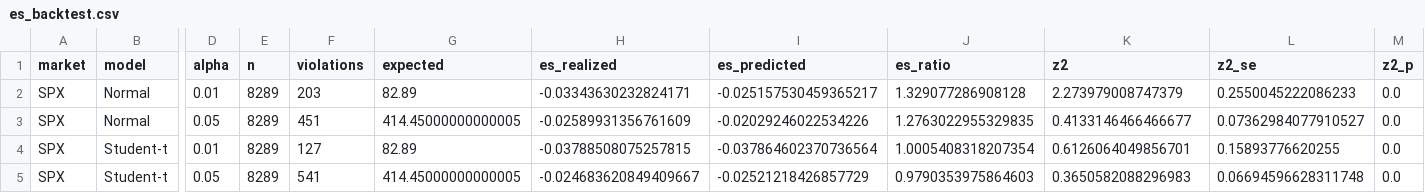
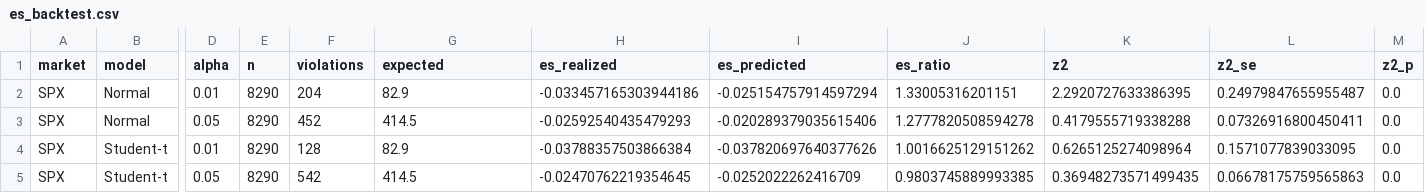
Before and after one commit to japark22/market-distribution-tests, a CSV file: results/es_backtest.csv, drawn as a sheet; only a part is shown, gaps mark what is left out; the diff covers the shown part only; the diff names each change by its address in the sheet, - before the commit and + after, or states it on an @@ line.

```diff
--- a/results/es_backtest.csv
+++ b/results/es_backtest.csv
-E2:E5 (n): 8289
+E2:E5 (n): 8290
-F2 (violations): 203
+F2 (violations): 204
-G2 (expected): 82.89
+G2 (expected): 82.9
-H2 (es_realized): -0.03343630232824171
+H2 (es_realized): -0.033457165303944186
-I2 (es_predicted): -0.025157530459365217
+I2 (es_predicted): -0.025154757914597294
-J2 (es_ratio): 1.329077286908128
+J2 (es_ratio): 1.33005316201151
-K2 (z2): 2.273979008747379
+K2 (z2): 2.2920727633386395
-L2 (z2_se): 0.2550045222086233
+L2 (z2_se): 0.24979847655955487
-F3 (violations): 451
+F3 (violations): 452
-G3 (expected): 414.45000000000005
+G3 (expected): 414.5
-H3 (es_realized): -0.02589931356761609
+H3 (es_realized): -0.02592540435479293
-I3 (es_predicted): -0.02029246022534226
+I3 (es_predicted): -0.020289379035615406
-J3 (es_ratio): 1.2763022955329835
+J3 (es_ratio): 1.2777820508594278
-K3 (z2): 0.4133146466466677
+K3 (z2): 0.4179555719338288
-L3 (z2_se): 0.07362984077910527
+L3 (z2_se): 0.07326916800450411
-F4 (violations): 127
+F4 (violations): 128
-G4 (expected): 82.89
+G4 (expected): 82.9
-H4 (es_realized): -0.03788508075257815
+H4 (es_realized): -0.03788357503866384
-I4 (es_predicted): -0.037864602370736564
+I4 (es_predicted): -0.037820697640377626
-J4 (es_ratio): 1.0005408318207354
+J4 (es_ratio): 1.0016625129151262
-K4 (z2): 0.6126064049856701
+K4 (z2): 0.6265125274098964
-L4 (z2_se): 0.15893776620255
+L4 (z2_se): 0.1571077839033095
-F5 (violations): 541
+F5 (violations): 542
-G5 (expected): 414.45000000000005
+G5 (expected): 414.5
-H5 (es_realized): -0.024683620849409667
+H5 (es_realized): -0.02470762219354645
-I5 (es_predicted): -0.02521218426857729
+I5 (es_predicted): -0.0252022262416709
-J5 (es_ratio): 0.9790353975864603
+J5 (es_ratio): 0.9803745889993385
-K5 (z2): 0.3650582088296983
+K5 (z2): 0.36948273571499435
-L5 (z2_se): 0.06694596628311748
+L5 (z2_se): 0.06678175759565863
```
Also changed, not shown: 115 edited cells elsewhere in this file, results/fz_by_year.csv, results/fz_ranking.csv, 23 other files.
